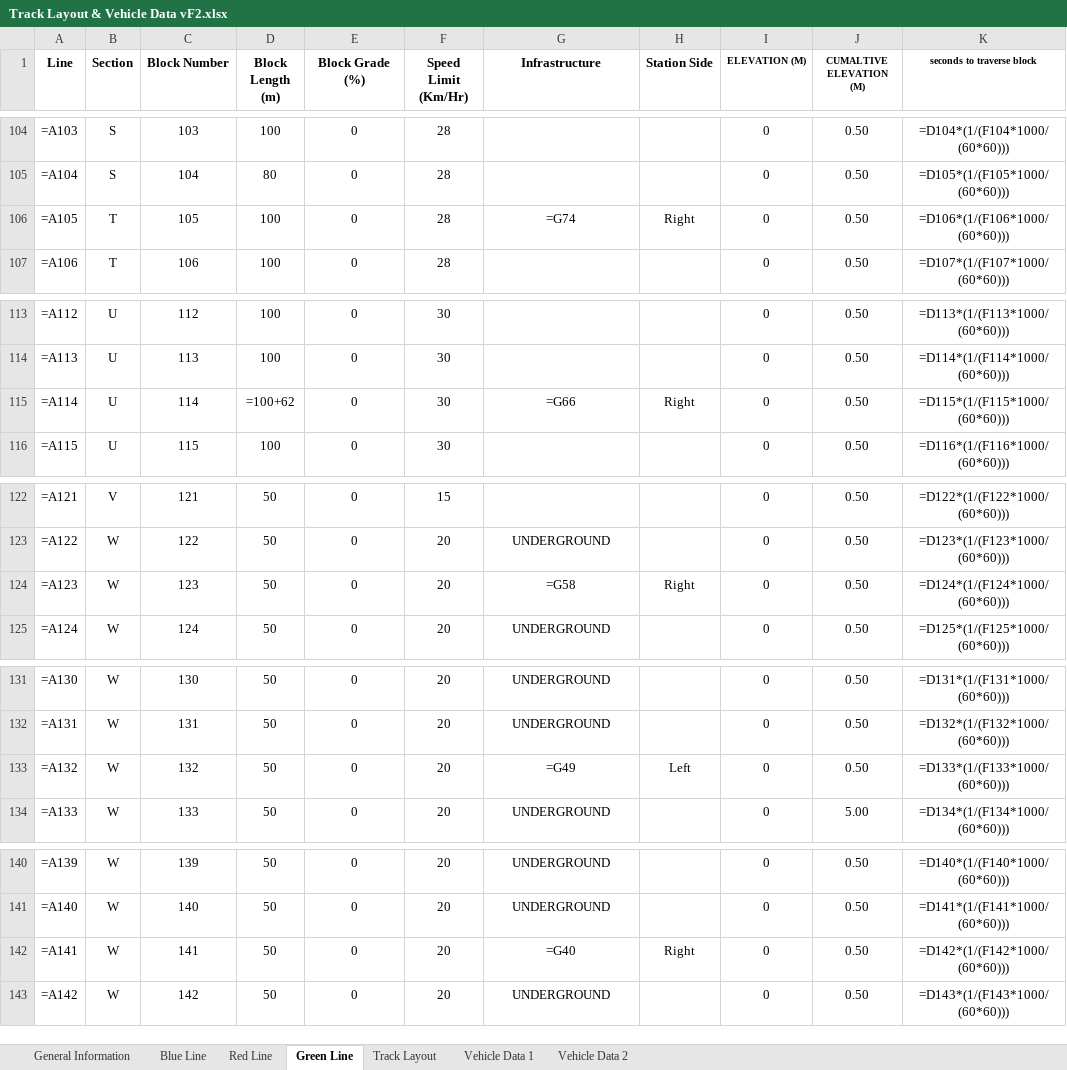
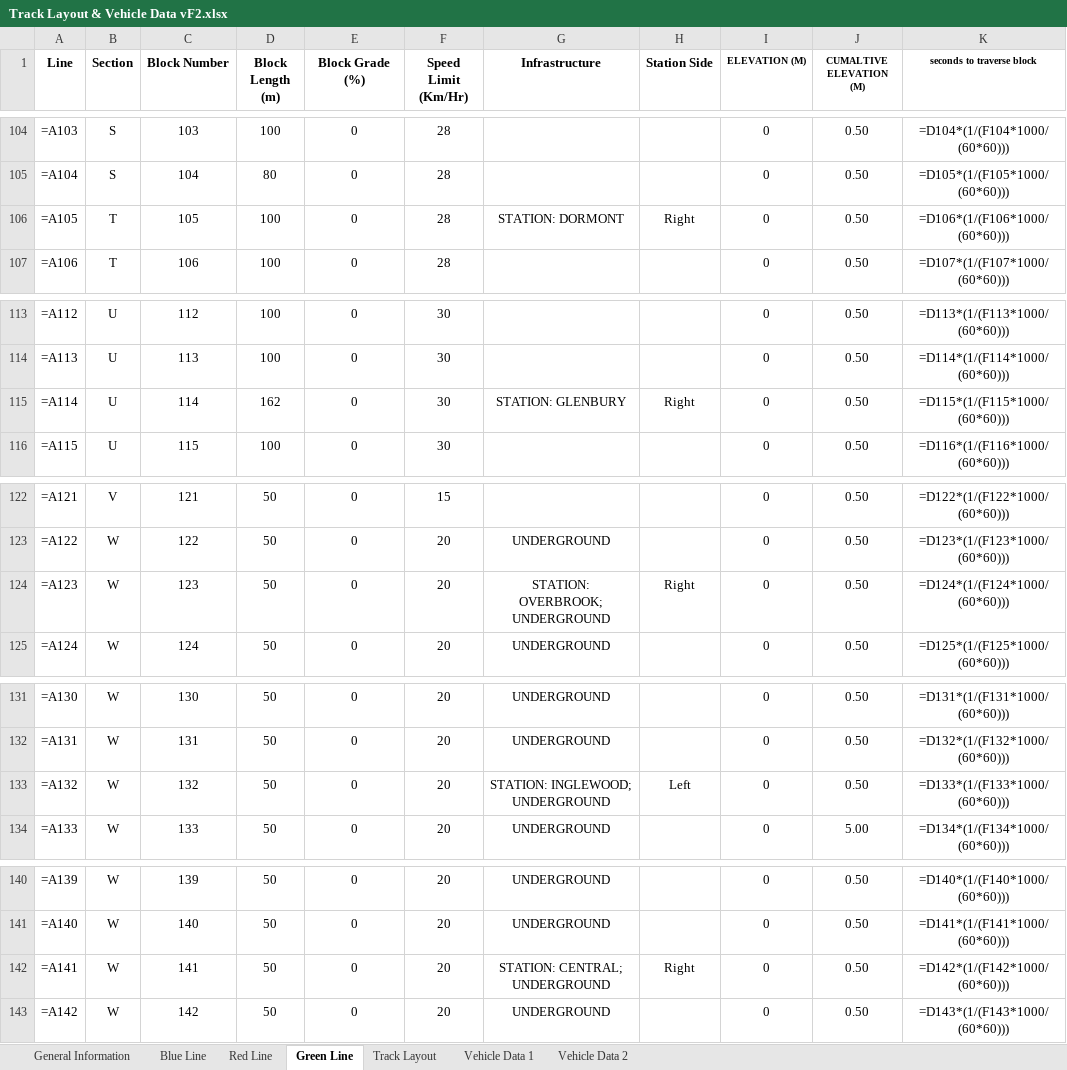
Before and after one commit to ralphg1002/Pittsburgh-MTA, an Excel workbook: src/main/TrackModel/Track Layout & Vehicle Data vF2.xlsx, sheet Green Line, drawn as a sheet; only a part is shown, gaps mark what is left out; values as stored, in another font and other column widths than the file's, no borders; formulas without a stored value are shown as written; the diff covers the shown part only; the diff names each change by its address in the sheet, - before the commit and + after, or states it on an @@ line.

Commit message:
fixed excel data sheet, added error checks, added signals to map

```diff
--- a/src/main/TrackModel/Track Layout & Vehicle Data vF2.xlsx (sheet Green Line)
+++ b/src/main/TrackModel/Track Layout & Vehicle Data vF2.xlsx (sheet Green Line)
-G106 (Infrastructure): =G74
+G106 (Infrastructure): STATION: DORMONT
-D115 (Block Length (m)): =100+62
+D115 (Block Length (m)): 162
-G115 (Infrastructure): =G66
+G115 (Infrastructure): STATION: GLENBURY
-G124 (Infrastructure): =G58
+G124 (Infrastructure): STATION: OVERBROOK; UNDERGROUND
-G133 (Infrastructure): =G49
+G133 (Infrastructure): STATION: INGLEWOOD; UNDERGROUND
-G142 (Infrastructure): =G40
+G142 (Infrastructure): STATION: CENTRAL; UNDERGROUND
```
Also changed, not shown: 1 edited cell elsewhere in this sheet, 7 other files.
